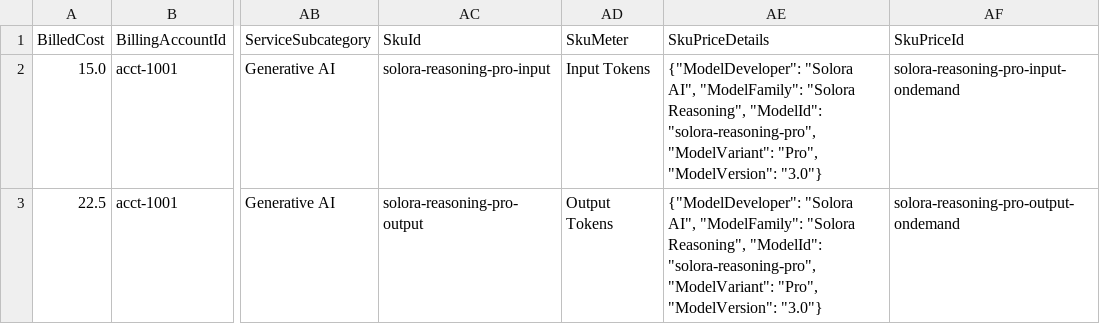
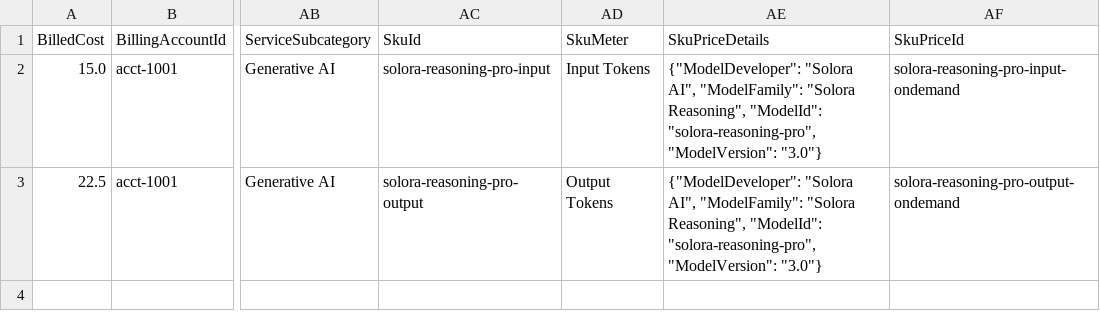
Before and after one commit to FinOps-Open-Cost-and-Usage-Spec/FOCUS_Spec, a CSV file: specification/data/ai_model_identity/ai_model_identity_a.csv, drawn as a sheet; only a part is shown, gaps mark what is left out; the diff names each change by its address in the sheet, - before the commit and + after, or states it on an @@ line.

```diff
--- a/specification/data/ai_model_identity/ai_model_identity_a.csv
+++ b/specification/data/ai_model_identity/ai_model_identity_a.csv
-AE2:AE3 (SkuPriceDetails): …"ModelId": "solora-reasoning-pro", "ModelVariant": "Pro", "ModelVersion": "3.0"}
+AE2:AE3 (SkuPriceDetails): …"ModelId": "solora-reasoning-pro", "ModelVersion": "3.0"}
```
Also changed, not shown: specification/data/ai_model_identity/ai_model_identity_b.csv, 3 other files.
